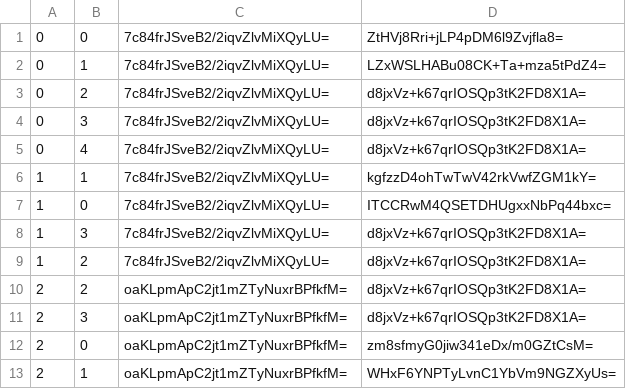
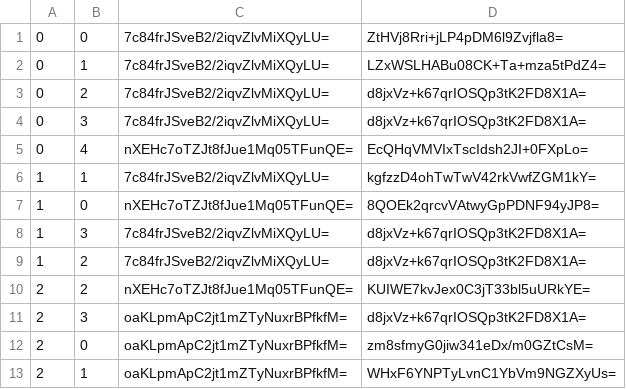
Before and after one commit to mcreawakened/mcreawakened.github.io, a CSV file: map/survival/tiles/zoom.-1/metadata/k.0.0.csv, drawn as a sheet.

```diff
--- a/map/survival/tiles/zoom.-1/metadata/k.0.0.csv
+++ b/map/survival/tiles/zoom.-1/metadata/k.0.0.csv
@@ -4,8 +4,8 @@
 0,3,7c84frJSveB2/2iqvZlvMiXQyLU=,d8jxVz+k67qrIOSQp3tK2FD8X1A=
-0,4,7c84frJSveB2/2iqvZlvMiXQyLU=,d8jxVz+k67qrIOSQp3tK2FD8X1A=
+0,4,nXEHc7oTZJt8fJue1Mq05TFunQE=,EcQHqVMVIxTscIdsh2JI+0FXpLo=
 1,1,7c84frJSveB2/2iqvZlvMiXQyLU=,kgfzzD4ohTwTwV42rkVwfZGM1kY=
-1,0,7c84frJSveB2/2iqvZlvMiXQyLU=,ITCCRwM4QSETDHUgxxNbPq44bxc=
+1,0,nXEHc7oTZJt8fJue1Mq05TFunQE=,8QOEk2qrcvVAtwyGpPDNF94yJP8=
 1,3,7c84frJSveB2/2iqvZlvMiXQyLU=,d8jxVz+k67qrIOSQp3tK2FD8X1A=
 1,2,7c84frJSveB2/2iqvZlvMiXQyLU=,d8jxVz+k67qrIOSQp3tK2FD8X1A=
-2,2,oaKLpmApC2jt1mZTyNuxrBPfkfM=,d8jxVz+k67qrIOSQp3tK2FD8X1A=
+2,2,nXEHc7oTZJt8fJue1Mq05TFunQE=,KUIWE7kvJex0C3jT33bl5uURkYE=
 2,3,oaKLpmApC2jt1mZTyNuxrBPfkfM=,d8jxVz+k67qrIOSQp3tK2FD8X1A=
```
Also changed, not shown: map/survival/tiles/zoom.-1/metadata/k.-1.-1.csv, map/survival/tiles/zoom.-1/metadata/k.-1.0.csv, 53 other files.
